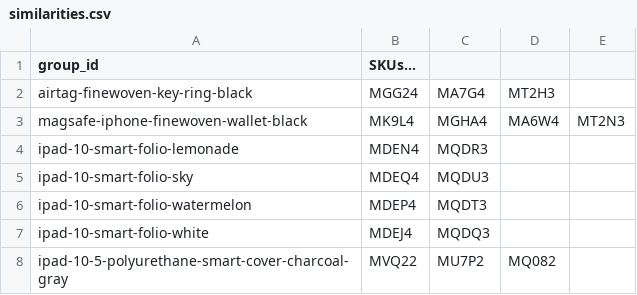
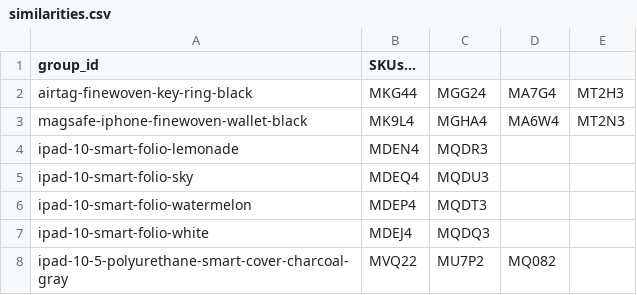
Before and after one commit to JonathanSeriesX/everycase, a CSV file: database/similarities.csv, drawn as a sheet; only a part is shown.

```diff
--- a/database/similarities.csv
+++ b/database/similarities.csv
@@ -1,3 +1,3 @@
 group_id,SKUs...
-airtag-finewoven-key-ring-black,MGG24,MA7G4,MT2H3
+airtag-finewoven-key-ring-black,MKG44,MGG24,MA7G4,MT2H3
 magsafe-iphone-finewoven-wallet-black,MK9L4,MGHA4,MA6W4,MT2N3
```
Also changed, not shown: database/database.csv, database/images.csv, 1 other file.
